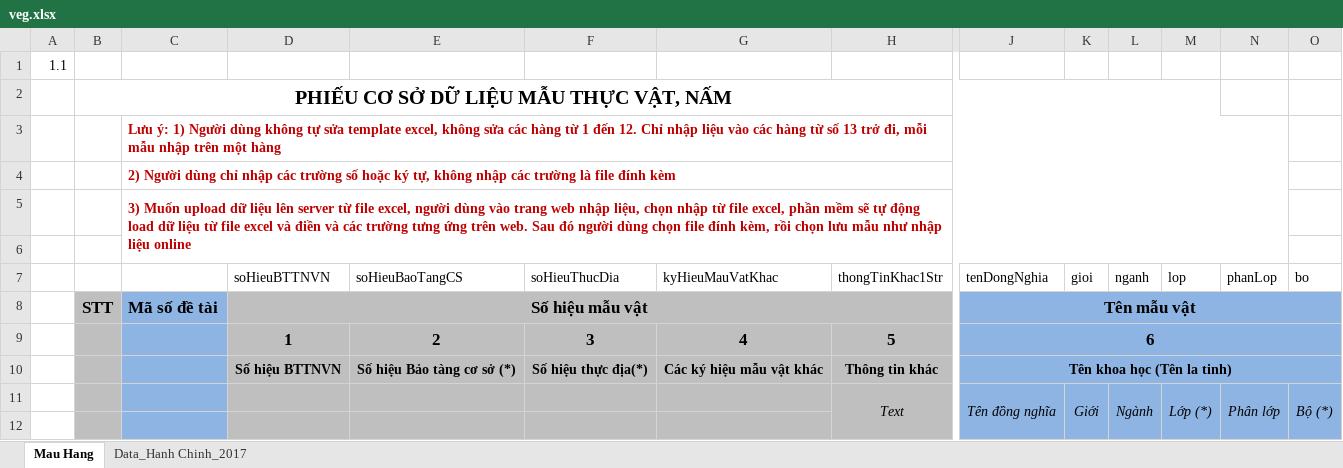
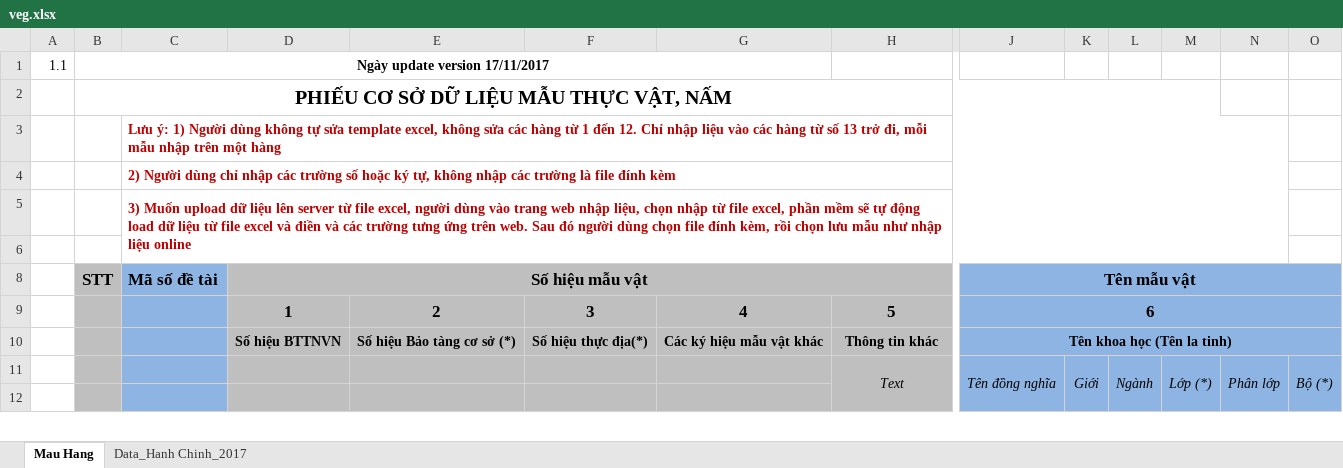
Before and after one commit to ngocdon0127/museum, an Excel workbook: app/asset/template/veg.xlsx, sheet Mau Hang, drawn as a sheet; only a part is shown, gaps mark what is left out; values as stored, in another font and other column widths than the file's, no borders; rows hold the shown columns only; the diff names each change by its address in the sheet, - before the commit and + after, or states it on an @@ line.

```diff
--- a/app/asset/template/veg.xlsx (sheet Mau Hang)
+++ b/app/asset/template/veg.xlsx (sheet Mau Hang)
-B1: (empty)
+B1: Ngày update version 17/11/2017
+B1:G1 merged
-row 7:  |  |  | soHieuBTTNVN | soHieuBaoTangCS | soHieuThucDia | kyHieuMauVatKhac | thongTinKhac1Str | tenDongNghia | gioi | nganh | lop | phanLop | bo
```
Also changed, not shown: hidden cells, app/asset/template/ani.xlsx, app/asset/template/geo.xlsx, 2 other files.
